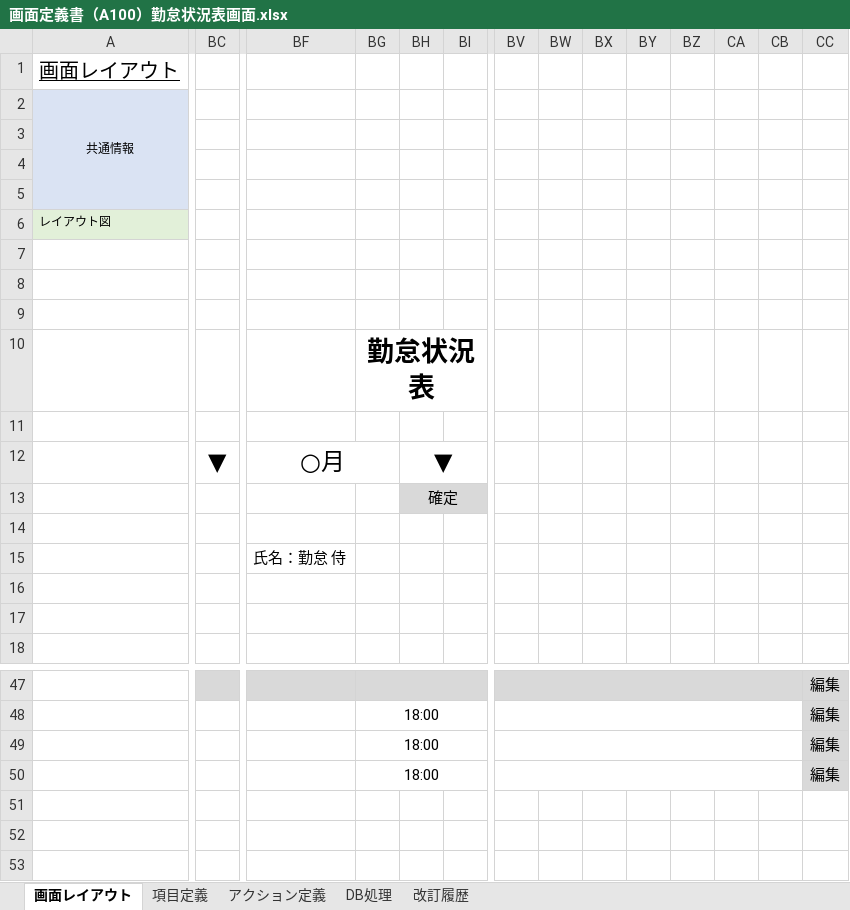
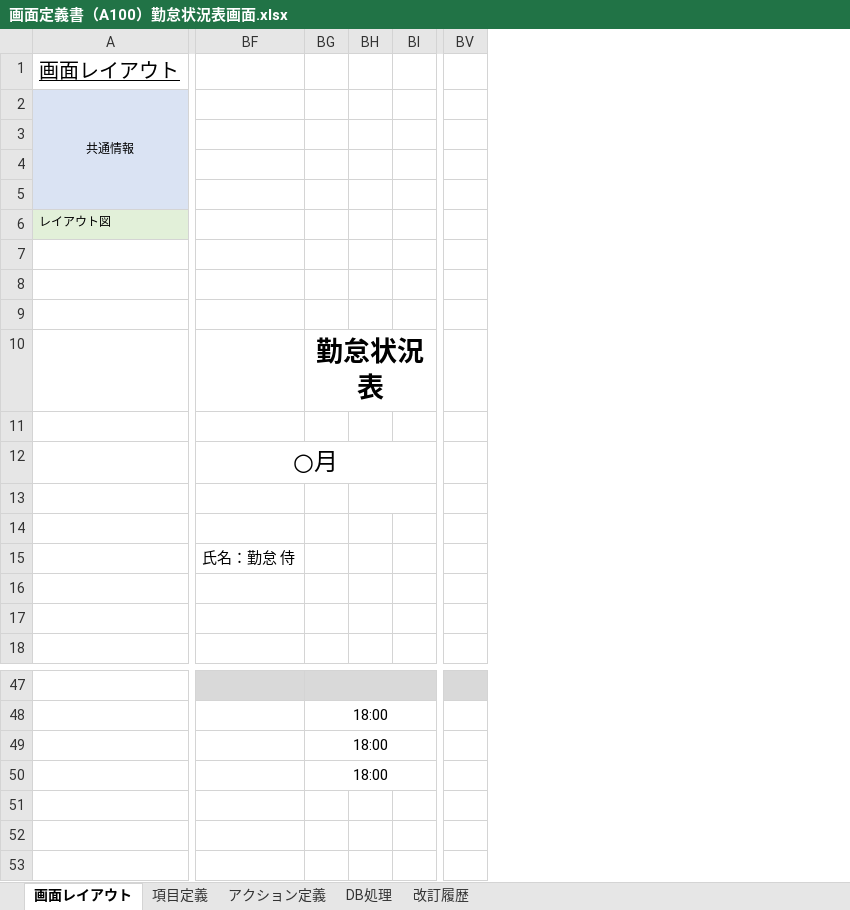
Before and after one commit to yoshiaradaiki/dakokusamurai-git-repository, an Excel workbook: 設計書_打刻侍/20_基本設計/02_画面定義/画面定義書/画面定義書（A100）勤怠状況表画面.xlsx, sheet 画面レイアウト, drawn as a sheet; only a part is shown, gaps mark what is left out; values as stored, in another font and other column widths than the file's, no borders; charts and pictures not drawn; removed rows and columns are numbered as before the commit, all else as after; the diff covers the shown part only; the diff names each change by its address in the sheet, - before the commit and + after, or states it on an @@ line.

```diff
--- a/設計書_打刻侍/20_基本設計/02_画面定義/画面定義書/画面定義書（A100）勤怠状況表画面.xlsx (sheet 画面レイアウト)
+++ b/設計書_打刻侍/20_基本設計/02_画面定義/画面定義書/画面定義書（A100）勤怠状況表画面.xlsx (sheet 画面レイアウト)
-column BC, row 12: ▼
-column BW, empty
-column BX, empty
-column BY, empty
-column BZ, empty
-column CA, empty
-column CB, empty
-column CC, rows 47-50: all 編集
-BF12:BG12 merged
+BF12:BI12 merged
-BH12: ▼
+BH12: (empty)
-BH12:BI12 merged
-BH13: 確定
+BH13: (empty)
-BH13:BI13 fill: #D9D9D9
+BH13:BI13 fill: none
-BV47:CB47 merged
-BV48:CB48 merged
-BV49:CB49 merged
-BV50:CB50 merged
```
Also changed, not shown: 1 added column, cell formats and merged cells elsewhere in this sheet, 設計書_打刻侍/50_単体テスト/仕様書_(A100)勤怠状況表画面.xlsx, 設計書_打刻侍/50_単体テスト/仕様書_(C000)共通ヘッダー.xlsx, 2 other files.
